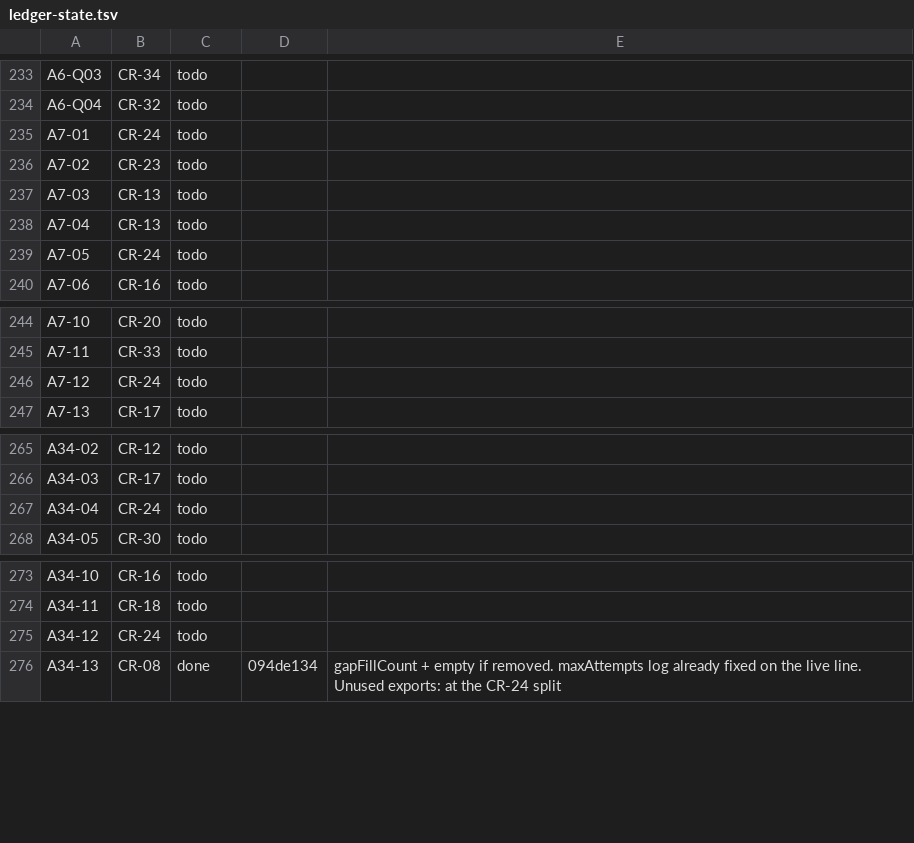
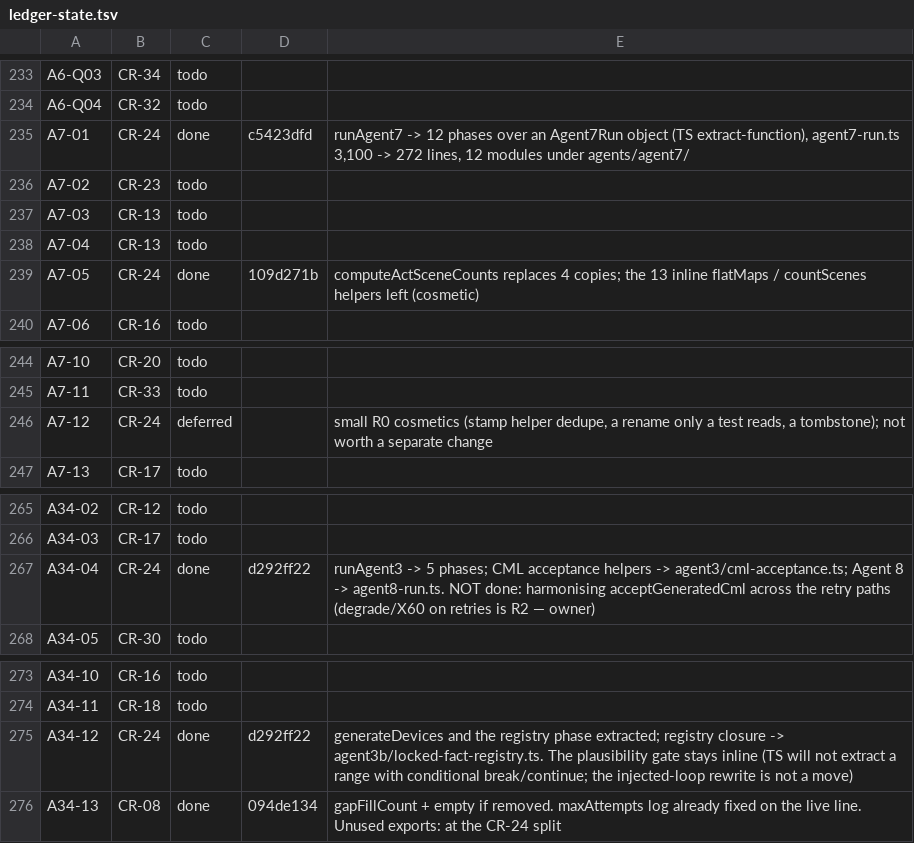
Before and after one commit to andylelli/cml_01, a TSV file: documentation/code-review/tools/ledger-state.tsv, drawn as a sheet; only a part is shown, gaps mark what is left out.

```diff
--- a/documentation/code-review/tools/ledger-state.tsv
+++ b/documentation/code-review/tools/ledger-state.tsv
@@ -234,3 +234,3 @@ A6-Q03	CR-34	todo
 A6-Q04	CR-32	todo		
-A7-01	CR-24	todo		
+A7-01	CR-24	done	c5423dfd	runAgent7 -> 12 phases over an Agent7Run object (TS extract-function), agent7-run.ts 3,100 -> 272 lines, 12 modules under agents/agent7/
 A7-02	CR-23	todo		
@@ -238,3 +238,3 @@ A7-03	CR-13	todo
 A7-04	CR-13	todo		
-A7-05	CR-24	todo		
+A7-05	CR-24	done	109d271b	computeActSceneCounts replaces 4 copies; the 13 inline flatMaps / countScenes helpers left (cosmetic)
 A7-06	CR-16	todo		
@@ -245,3 +245,3 @@ A7-10	CR-20	todo
 A7-11	CR-33	todo		
-A7-12	CR-24	todo		
+A7-12	CR-24	deferred		small R0 cosmetics (stamp helper dedupe, a rename only a test reads, a tombstone); not worth a separate change
 A7-13	CR-17	todo		
@@ -266,3 +266,3 @@ A34-02	CR-12	todo
 A34-03	CR-17	todo		
-A34-04	CR-24	todo		
+A34-04	CR-24	done	d292ff22	runAgent3 -> 5 phases; CML acceptance helpers -> agent3/cml-acceptance.ts; Agent 8 -> agent8-run.ts. NOT done: harmonising acceptGeneratedCml across the retry paths (degrade/X60 on retries is R2 — owner)
 A34-05	CR-30	todo		
@@ -274,3 +274,3 @@ A34-10	CR-16	todo
 A34-11	CR-18	todo		
-A34-12	CR-24	todo		
+A34-12	CR-24	done	d292ff22	generateDevices and the registry phase extracted; registry closure -> agent3b/locked-fact-registry.ts. The plausibility gate stays inline (TS will not extract a range with conditional break/continue; the injected-loop rewrite is not a move)
 A34-13	CR-08	done	094de134	gapFillCount + empty if removed. maxAttempts log already fixed on the live line. Unused exports: at the CR-24 split
```
Also changed, not shown: 2 other files.
